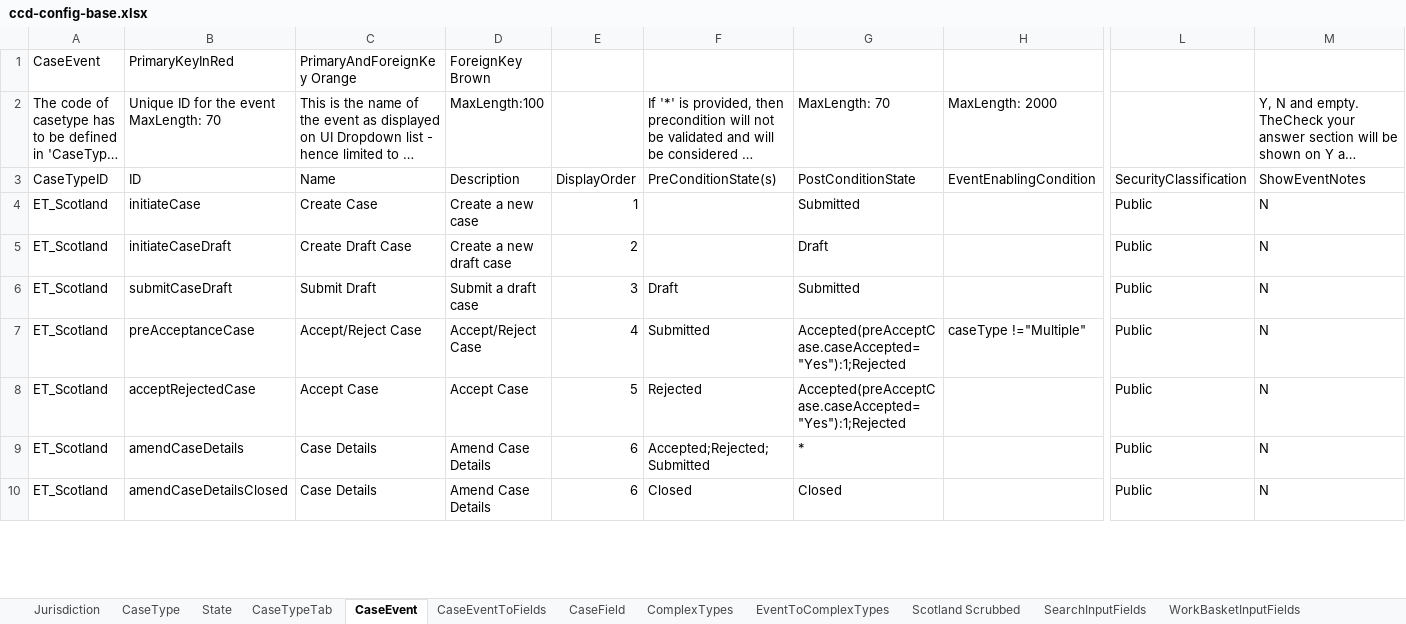
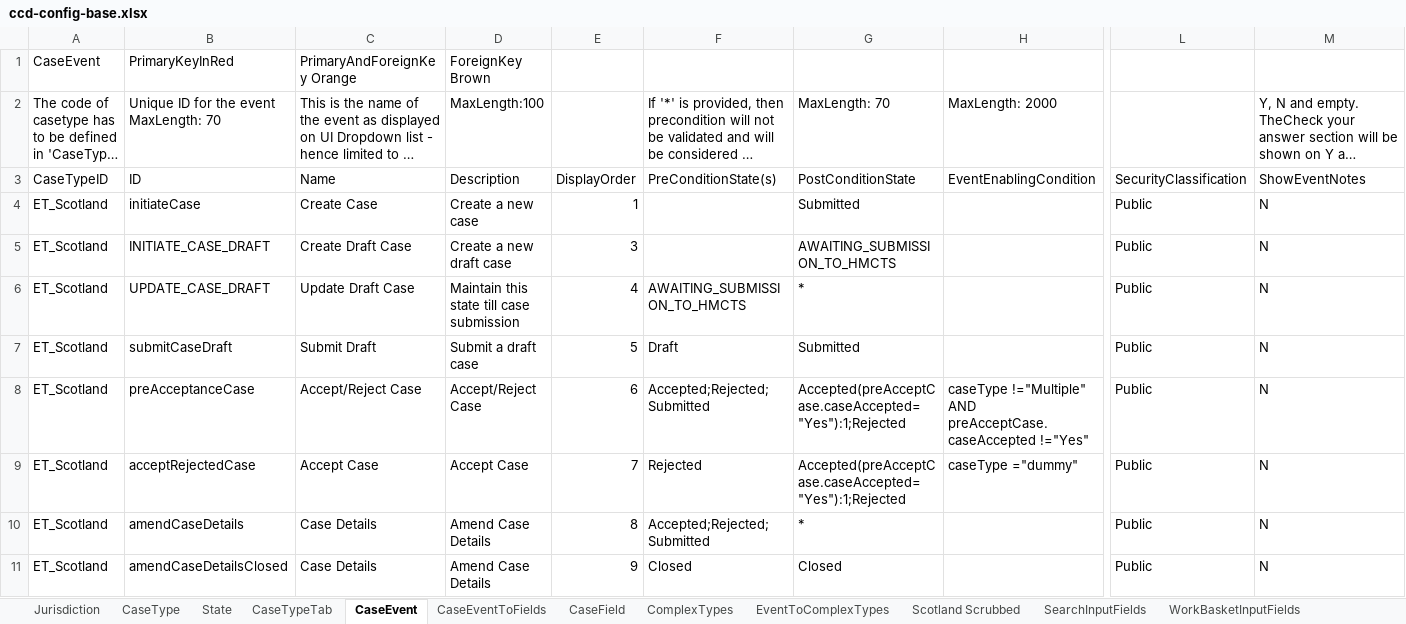
Before and after one commit to hmcts/et-ccd-definitions-scotland, an Excel workbook: definitions/xlsx/ccd-config-base.xlsx, sheet CaseEvent, drawn as a sheet; only a part is shown, gaps mark what is left out; long unchanged cells end in …; values as stored, in another font and other column widths than the file's, no cell formats; addresses are those after the commit; rows hold the shown columns only; the diff covers the shown part only; the diff names each change by its address in the sheet, - before the commit and + after, or states it on an @@ line.

```diff
--- a/definitions/xlsx/ccd-config-base.xlsx (sheet CaseEvent)
+++ b/definitions/xlsx/ccd-config-base.xlsx (sheet CaseEvent)
-B5: initiateCaseDraft
+B5: INITIATE_CASE_DRAFT
-E5: 2
+E5: 3
-G5: Draft
+G5: AWAITING_SUBMISSION_TO_HMCTS
+row 6: ET_Scotland | UPDATE_CASE_DRAFT | Update Draft Case | Maintain this state till case submission | 4 | AWAITING_SUBMISSION_TO_HMCTS | * |  | Public | N
-E7: 3
+E7: 5
-E8: 4
+E8: 6
-F8: Submitted
+F8: Accepted;Rejected;Submitted
-H8: caseType !="Multiple"
+H8: caseType !="Multiple" AND preAcceptCase.caseAccepted !="Yes"
-E9: 5
+E9: 7
-H9: (empty)
+H9: caseType ="dummy"
-E10: 6
+E10: 8
-E11: 6
+E11: 9
```
Also changed, not shown: 27 edited cells elsewhere in this sheet, sheet AuthorisationCaseField, sheet EventToComplexTypes, sheet CaseEventToFields, sheet AuthorisationCaseEvent, sheet ComplexTypes, sheet Scotland Scrubbed, 4 more sheets, cell formats, 2 other files.
